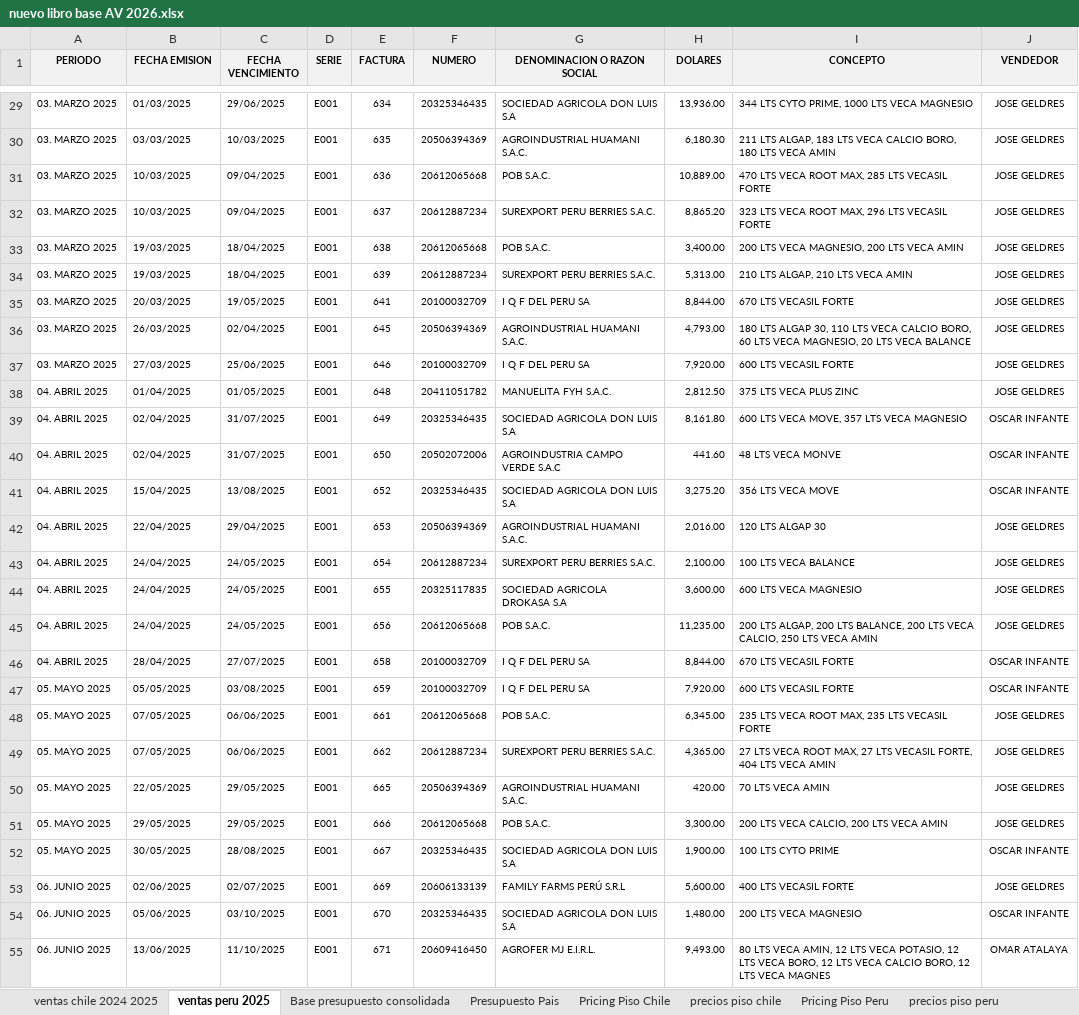
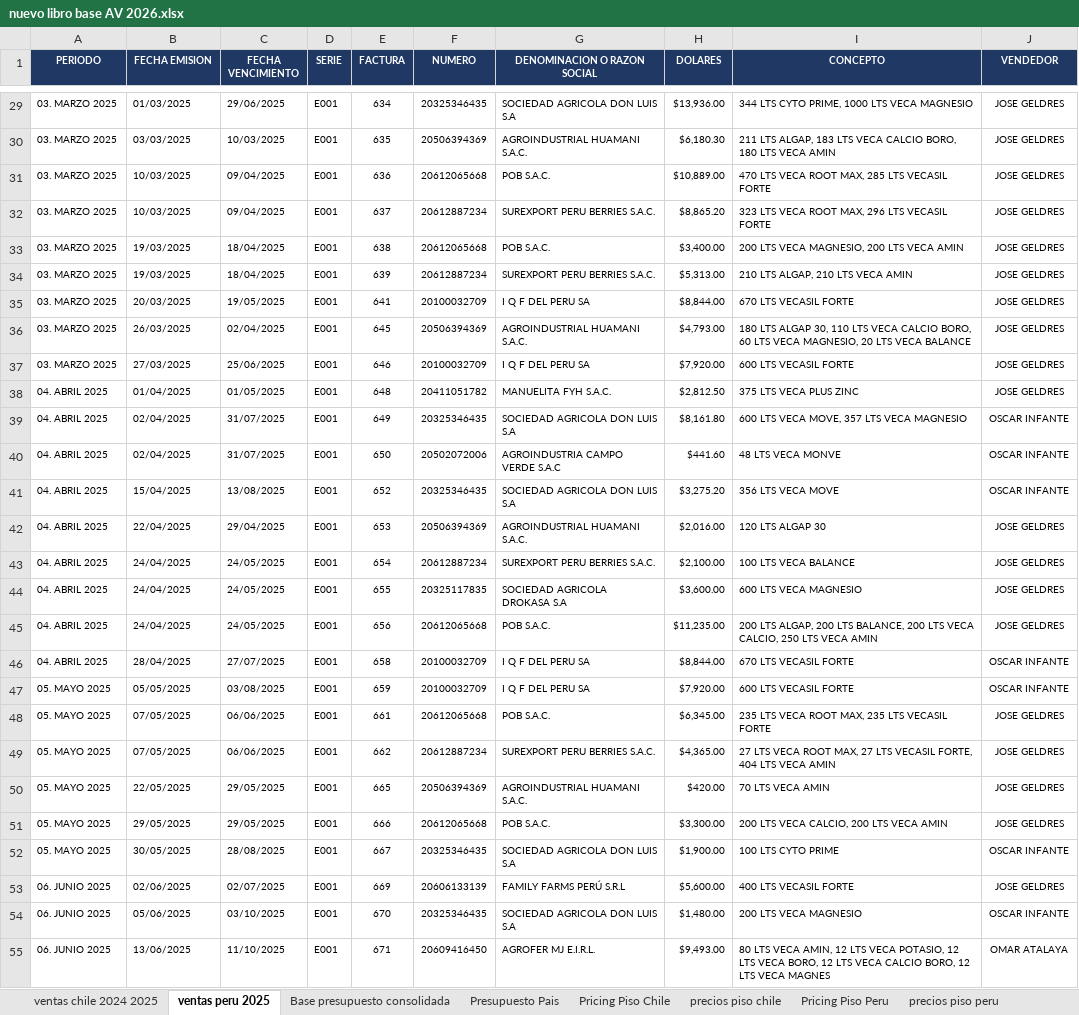
Before and after one commit to javieravlatam/av-latam-board, an Excel workbook: inbox/nuevo libro base AV 2026.xlsx, sheet ventas peru 2025, drawn as a sheet; only a part is shown, gaps mark what is left out; values as stored, in another font and other column widths than the file's, no borders; the diff covers the shown part only; the diff names each change by its address in the sheet, - before the commit and + after, or states it on an @@ line.

```diff
--- a/inbox/nuevo libro base AV 2026.xlsx (sheet ventas peru 2025)
+++ b/inbox/nuevo libro base AV 2026.xlsx (sheet ventas peru 2025)
@@ A1:J1 fill: #F2F2F2 → #1F3864, text colour: black → #FFFFFF @@
-H29 (DOLARES): 13,936.00
+H29 (DOLARES): $13,936.00
-H30 (DOLARES): 6,180.30
+H30 (DOLARES): $6,180.30
-H31 (DOLARES): 10,889.00
+H31 (DOLARES): $10,889.00
-H32 (DOLARES): 8,865.20
+H32 (DOLARES): $8,865.20
-H33 (DOLARES): 3,400.00
+H33 (DOLARES): $3,400.00
-H34 (DOLARES): 5,313.00
+H34 (DOLARES): $5,313.00
-H35 (DOLARES): 8,844.00
+H35 (DOLARES): $8,844.00
-H36 (DOLARES): 4,793.00
+H36 (DOLARES): $4,793.00
-H37 (DOLARES): 7,920.00
+H37 (DOLARES): $7,920.00
-H38 (DOLARES): 2,812.50
+H38 (DOLARES): $2,812.50
-H39 (DOLARES): 8,161.80
+H39 (DOLARES): $8,161.80
-H40 (DOLARES): 441.60
+H40 (DOLARES): $441.60
-H41 (DOLARES): 3,275.20
+H41 (DOLARES): $3,275.20
-H42 (DOLARES): 2,016.00
+H42 (DOLARES): $2,016.00
-H43 (DOLARES): 2,100.00
+H43 (DOLARES): $2,100.00
-H44 (DOLARES): 3,600.00
+H44 (DOLARES): $3,600.00
-H45 (DOLARES): 11,235.00
+H45 (DOLARES): $11,235.00
-H46 (DOLARES): 8,844.00
+H46 (DOLARES): $8,844.00
-H47 (DOLARES): 7,920.00
+H47 (DOLARES): $7,920.00
-H48 (DOLARES): 6,345.00
+H48 (DOLARES): $6,345.00
-H49 (DOLARES): 4,365.00
+H49 (DOLARES): $4,365.00
-H50 (DOLARES): 420.00
+H50 (DOLARES): $420.00
-H51 (DOLARES): 3,300.00
+H51 (DOLARES): $3,300.00
-H52 (DOLARES): 1,900.00
+H52 (DOLARES): $1,900.00
-H53 (DOLARES): 5,600.00
+H53 (DOLARES): $5,600.00
-H54 (DOLARES): 1,480.00
+H54 (DOLARES): $1,480.00
-H55 (DOLARES): 9,493.00
+H55 (DOLARES): $9,493.00
```
Also changed, not shown: 160 edited cells elsewhere in this sheet, sheet Base presupuesto consolidada, sheet Pricing Piso Chile, sheet Pricing Piso Peru, sheet Listado Productos, sheet precios piso chile, sheet precios piso peru, 3 more sheets, formulas that keep their value, hidden cells, charts or pictures, 10 other files.
